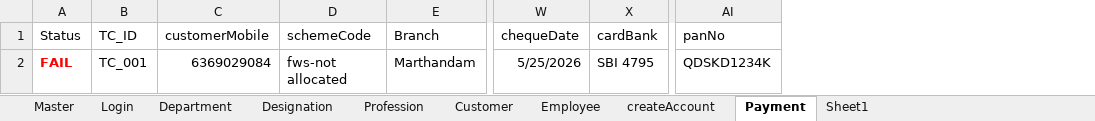
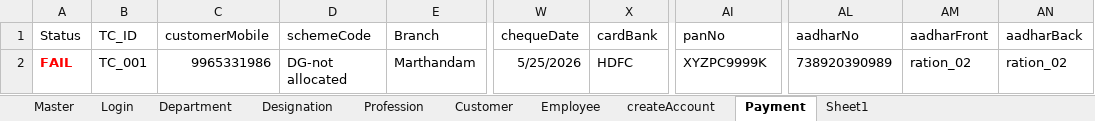
Before and after one commit to Chella001/automation_crm, an Excel workbook: kalarakal_updated.xlsx, sheet Payment, drawn as a sheet; only a part is shown, gaps mark what is left out; values as stored, in another font and other column widths than the file's, no borders; the diff names each change by its address in the sheet, - before the commit and + after, or states it on an @@ line.

```diff
--- a/kalarakal_updated.xlsx (sheet Payment)
+++ b/kalarakal_updated.xlsx (sheet Payment)
+column AL (aadharNo), row 2: 738920390989
+column AM (aadharFront), row 2: ration_02
+column AN (aadharBack), row 2: ration_02
-C2 (customerMobile): 6369029084
+C2 (customerMobile): 9965331986
-D2 (schemeCode): fws-not allocated
+D2 (schemeCode): DG-not allocated
-X2 (cardBank): SBI 4795
+X2 (cardBank): HDFC
-AI2 (panNo): QDSKD1234K
+AI2 (panNo): XYZPC9999K
```
Also changed, not shown: sheet createAccount, sheet Master, crmSource.xlsx, 5 other files.
